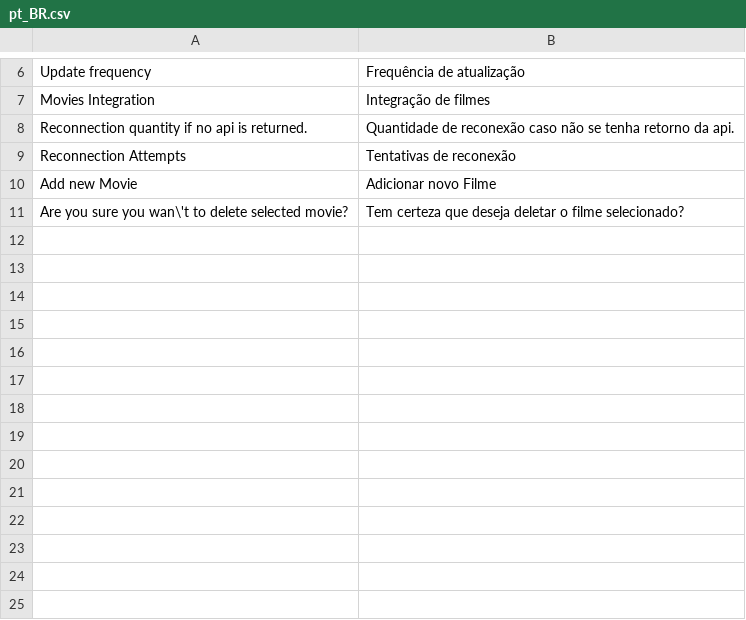
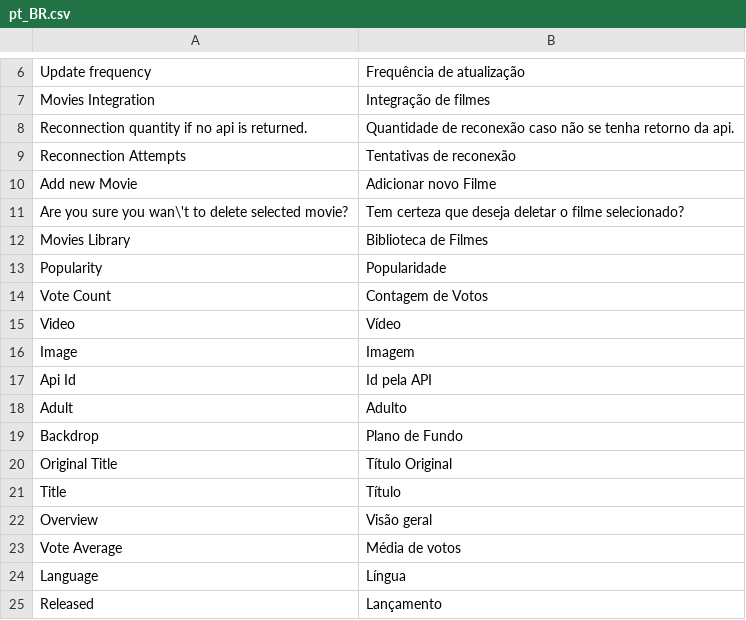
Before and after one commit to acedraz/m2-movie-catalog, a CSV file: i18n/pt_BR.csv, drawn as a sheet; only a part is shown, gaps mark what is left out.

```diff
--- a/i18n/pt_BR.csv
+++ b/i18n/pt_BR.csv
@@ -11 +11,15 @@
 "Are you sure you wan\'t to delete selected movie?","Tem certeza que deseja deletar o filme selecionado?"
+"Movies Library","Biblioteca de Filmes"
+"Popularity","Popularidade"
+"Vote Count","Contagem de Votos"
+"Video","Vídeo"
+"Image","Imagem"
+"Api Id","Id pela API"
+"Adult","Adulto"
+"Backdrop","Plano de Fundo"
+"Original Title","Título Original"
+"Title","Título"
+"Overview","Visão geral"
+"Vote Average","Média de votos"
+"Language","Língua"
+"Released","Lançamento"
```
Also changed, not shown: 14 other files.
